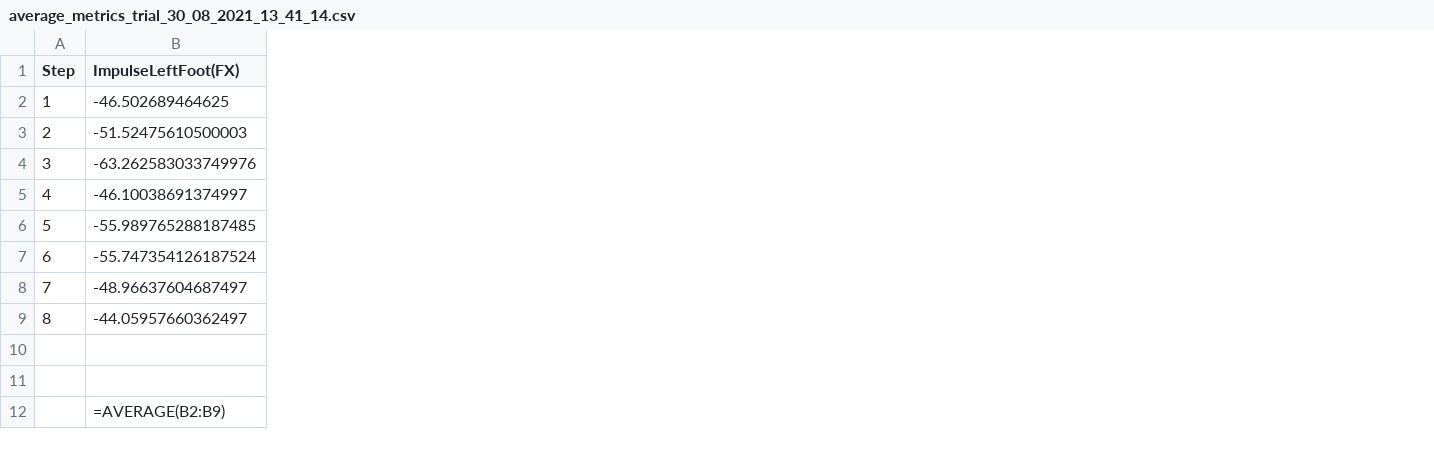
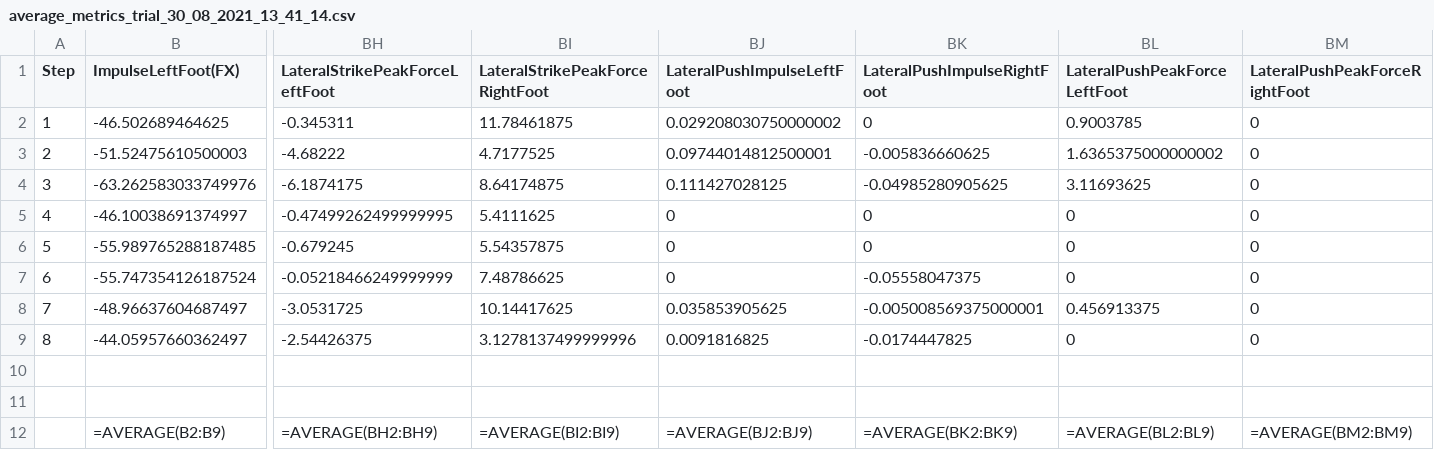
Before and after one commit to ApostolosFotopoulos/bertec-dashboard, a CSV file: .meta/metrics/clients/average_metrics_trial_30_08_2021_13_41_14.csv, drawn as a sheet; only a part is shown, gaps mark what is left out; the diff names each change by its address in the sheet, - before the commit and + after, or states it on an @@ line.

Commit message:
Added the metrics until the end of the lateral metrics

```diff
--- a/.meta/metrics/clients/average_metrics_trial_30_08_2021_13_41_14.csv
+++ b/.meta/metrics/clients/average_metrics_trial_30_08_2021_13_41_14.csv
+column BH (LateralStrikePeakForceLeftFoot), rows 2-12: -0.345311 | -4.68222 | -6.1874175 | -0.47499262499999995 | -0.679245 | -0.05218466249999999 | -3.0531725 | -2.54426375 |  |  | =AVERAGE(BH2:BH9)
+column BI (LateralStrikePeakForceRightFoot), rows 2-12: 11.78461875 | 4.7177525 | 8.64174875 | 5.4111625 | 5.54357875 | 7.48786625 | 10.14417625 | 3.1278137499999996 |  |  | =AVERAGE(BI2:BI9)
+column BJ (LateralPushImpulseLeftFoot), rows 2-12: 0.029208030750000002 | 0.09744014812500001 | 0.111427028125 | 0 | 0 | 0 | 0.035853905625 | 0.0091816825 |  |  | =AVERAGE(BJ2:BJ9)
+column BK (LateralPushImpulseRightFoot), rows 2-12: 0 | -0.005836660625 | -0.04985280905625 | 0 | 0 | -0.05558047375 | -0.005008569375000001 | -0.0174447825 |  |  | =AVERAGE(BK2:BK9)
+column BL (LateralPushPeakForceLeftFoot), rows 2-12: 0.9003785 | 1.6365375000000002 | 3.11693625 | 0 | 0 | 0 | 0.456913375 | 0 |  |  | =AVERAGE(BL2:BL9)
+column BM (LateralPushPeakForceRightFoot), rows 2-12: 0 | 0 | 0 | 0 | 0 | 0 | 0 | 0 |  |  | =AVERAGE(BM2:BM9)
```
Also changed, not shown: 6 other files.
